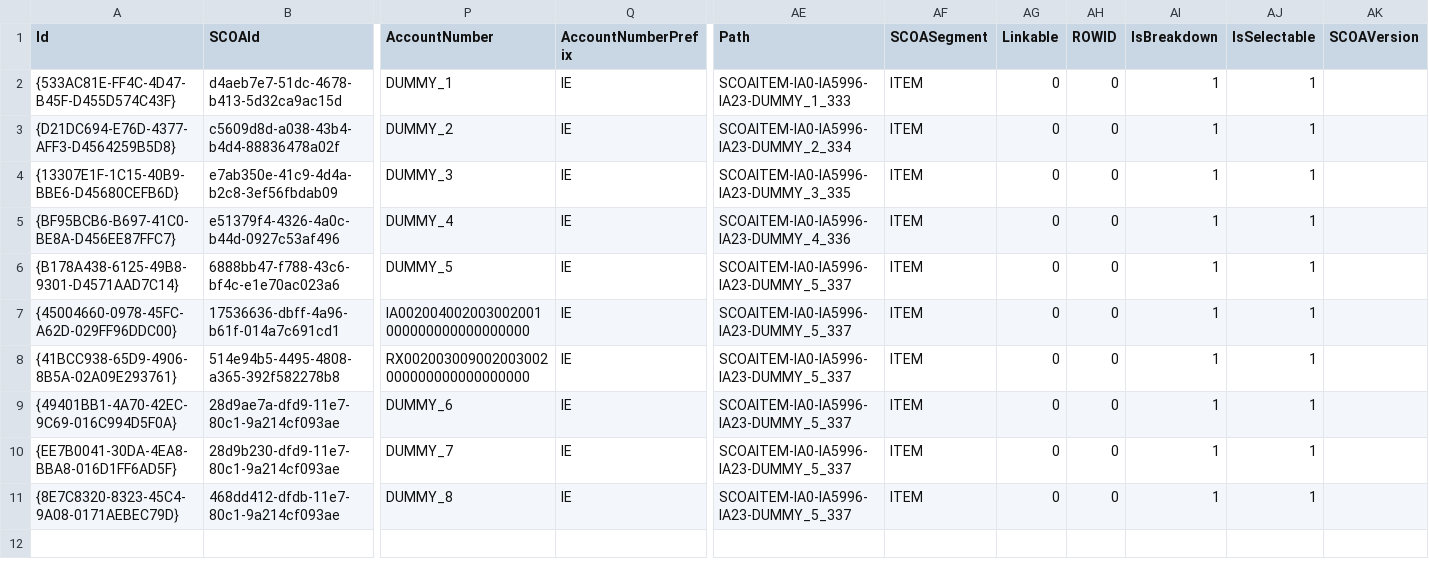
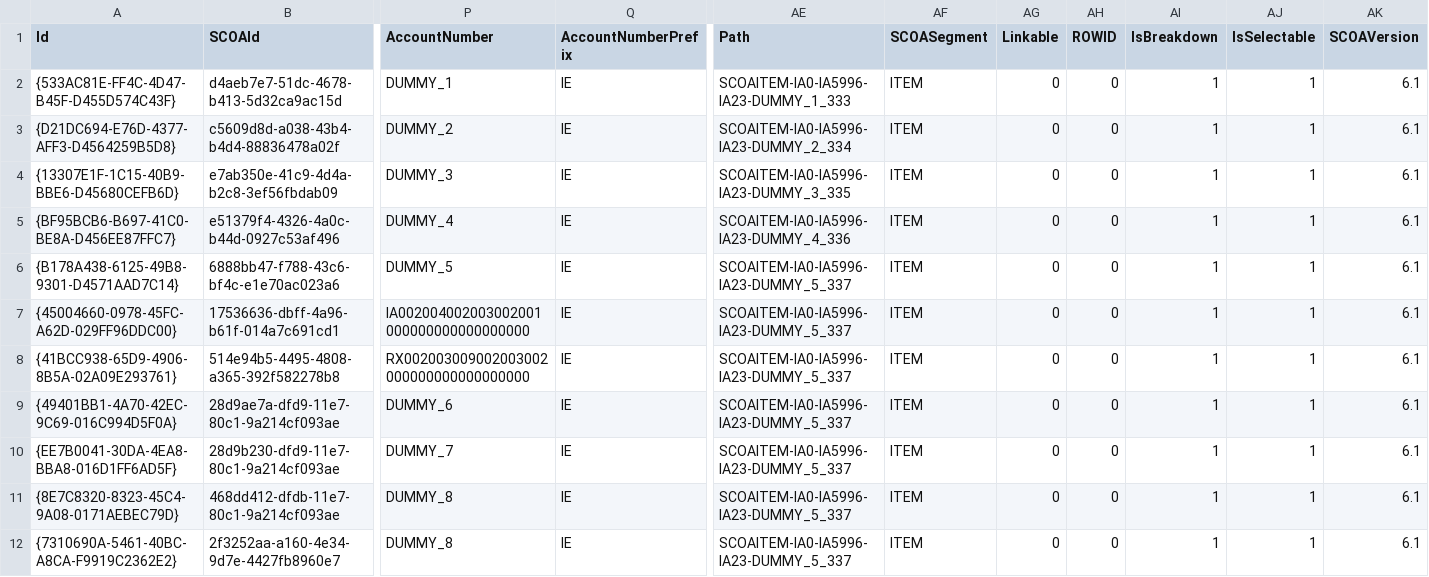
Before and after one commit to IMQS/imqs-asset-testing, a CSV file: scripts/v6/prime/15-Breakdowns-SCOAClassification.csv, drawn as a sheet; only a part is shown, gaps mark what is left out; rows hold the shown columns only; the diff names each change by its address in the sheet, - before the commit and + after, or states it on an @@ line.

```diff
--- a/scripts/v6/prime/15-Breakdowns-SCOAClassification.csv
+++ b/scripts/v6/prime/15-Breakdowns-SCOAClassification.csv
-AK2:AK11 (SCOAVersion): (empty)
+AK2:AK11 (SCOAVersion): 6.1
+row 12: {7310690A-5461-40BC-A8CA-F9919C2362E2} | 2f3252aa-a160-4e34-9d7e-4427fb8960e7 | DUMMY_8 | IE | SCOAITEM-IA0-IA5996-IA23-DUMMY_5_337 | ITEM | 0 | 0 | 1 | 1 | 6.1
```
Also changed, not shown: scripts/v6/prime/21-AssetFinFormInput.csv, 11 other files.
